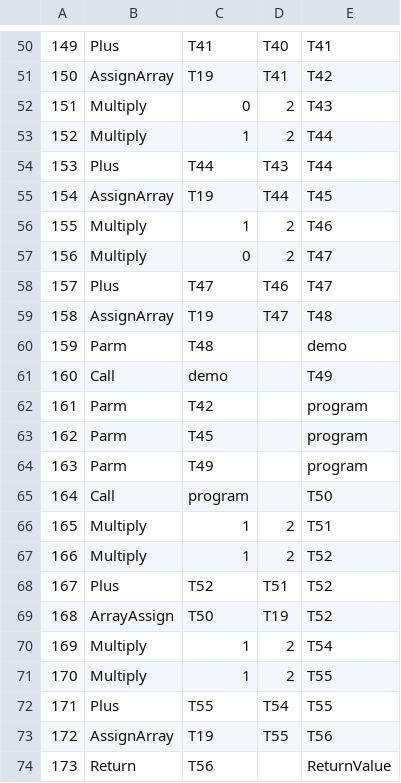
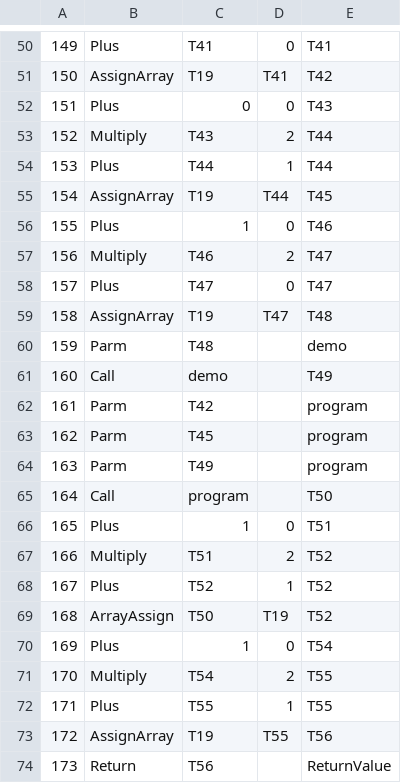
Before and after one commit to hjt90/ToyCompilerComplete, a CSV file: test.csv, drawn as a sheet; only a part is shown, gaps mark what is left out; the diff covers the shown part only.

```diff
--- a/test.csv
+++ b/test.csv
@@ -50,10 +50,10 @@
-149,Plus,T41,T40,T41,
+149,Plus,T41,0,T41,
 150,AssignArray,T19,T41,T42,
-151,Multiply,0,2,T43,
-152,Multiply,1,2,T44,
-153,Plus,T44,T43,T44,
+151,Plus,0,0,T43,
+152,Multiply,T43,2,T44,
+153,Plus,T44,1,T44,
 154,AssignArray,T19,T44,T45,
-155,Multiply,1,2,T46,
-156,Multiply,0,2,T47,
-157,Plus,T47,T46,T47,
+155,Plus,1,0,T46,
+156,Multiply,T46,2,T47,
+157,Plus,T47,0,T47,
 158,AssignArray,T19,T47,T48,
@@ -65,9 +65,9 @@
 164,Call,program,,T50,
-165,Multiply,1,2,T51,
-166,Multiply,1,2,T52,
-167,Plus,T52,T51,T52,
+165,Plus,1,0,T51,
+166,Multiply,T51,2,T52,
+167,Plus,T52,1,T52,
 168,ArrayAssign,T50,T19,T52,
-169,Multiply,1,2,T54,
-170,Multiply,1,2,T55,
-171,Plus,T55,T54,T55,
+169,Plus,1,0,T54,
+170,Multiply,T54,2,T55,
+171,Plus,T55,1,T55,
 172,AssignArray,T19,T55,T56,
```
Also changed, not shown: 27 edited cells elsewhere in this file, 5 other files.
